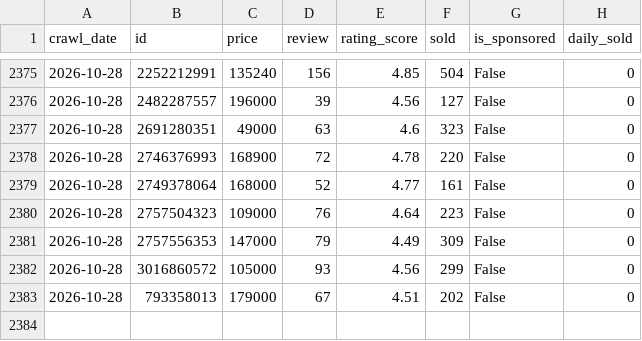
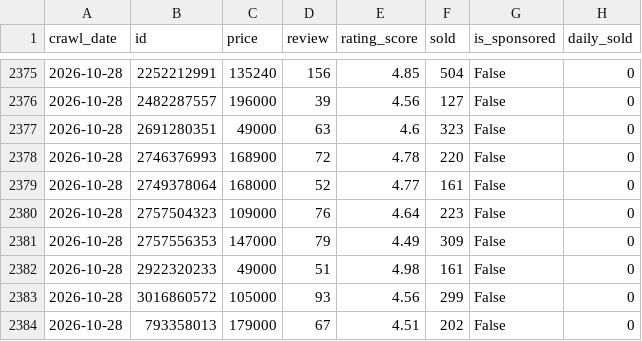
Before and after one commit to TranHung-cloud/bi_crawl, a CSV file: data/daily_product_info.csv, drawn as a sheet; only a part is shown, gaps mark what is left out.

```diff
--- a/data/daily_product_info.csv
+++ b/data/daily_product_info.csv
@@ -2381,2 +2381,3 @@
 2026-10-28,2757556353,147000,79,4.49,309,False,0
+2026-10-28,2922320233,49000,51,4.98,161,False,0
 2026-10-28,3016860572,105000,93,4.56,299,False,0
```
